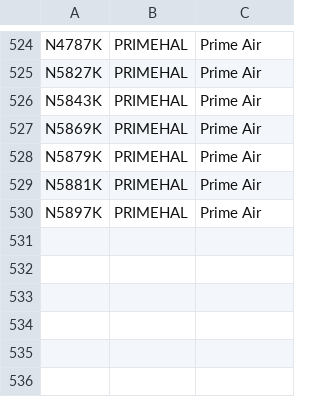
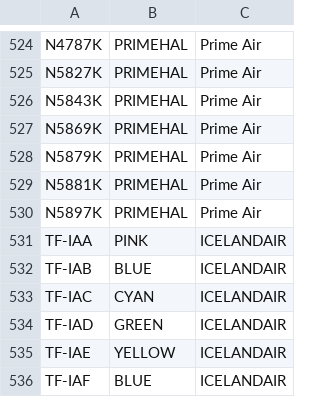
Before and after one commit to rikgale/ICAOList, a CSV file: MixedColourSchemes.csv, drawn as a sheet; only a part is shown, gaps mark what is left out.

Commit message:
Update MixedColourSchemes.csv

```diff
--- a/MixedColourSchemes.csv
+++ b/MixedColourSchemes.csv
@@ -530 +530,7 @@ N5881K,PRIMEHAL,Prime Air
 N5897K,PRIMEHAL,Prime Air
+TF-IAA,PINK,ICELANDAIR
+TF-IAB,BLUE,ICELANDAIR
+TF-IAC,CYAN,ICELANDAIR
+TF-IAD,GREEN,ICELANDAIR
+TF-IAE,YELLOW,ICELANDAIR
+TF-IAF,BLUE,ICELANDAIR
```
